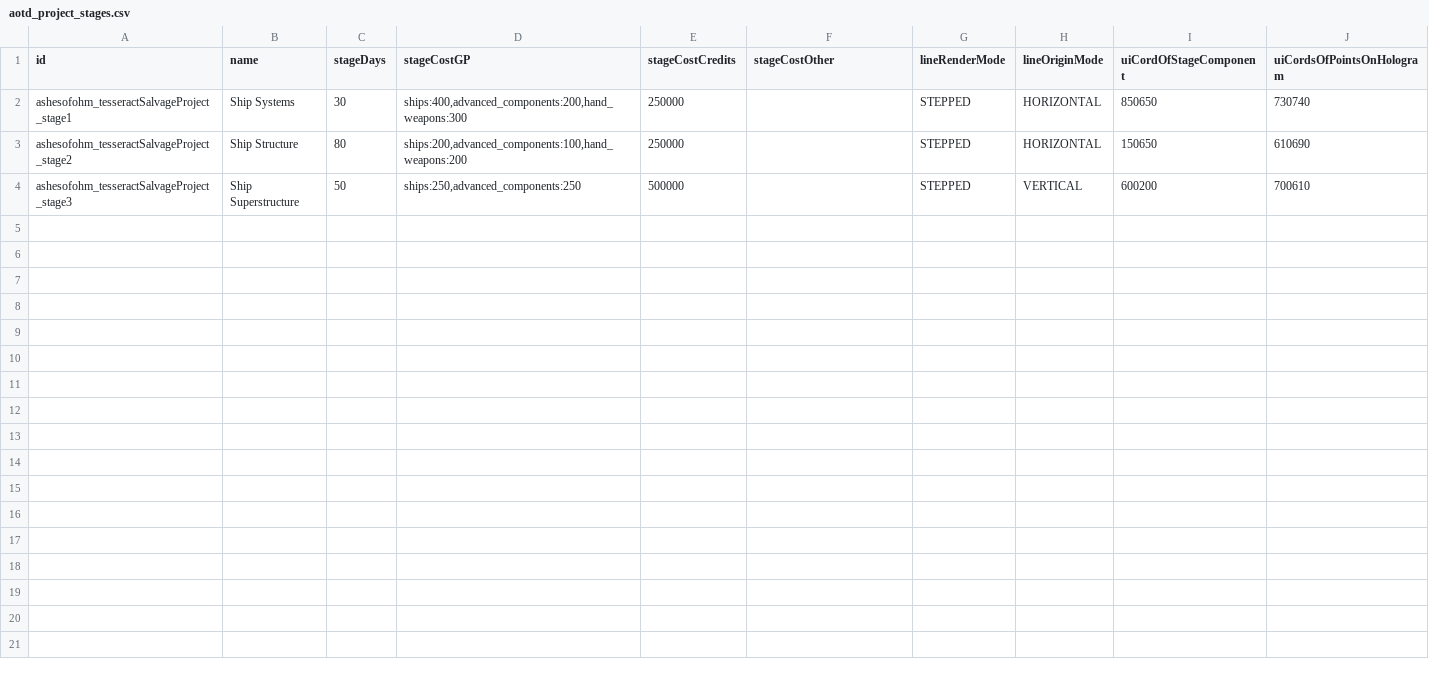
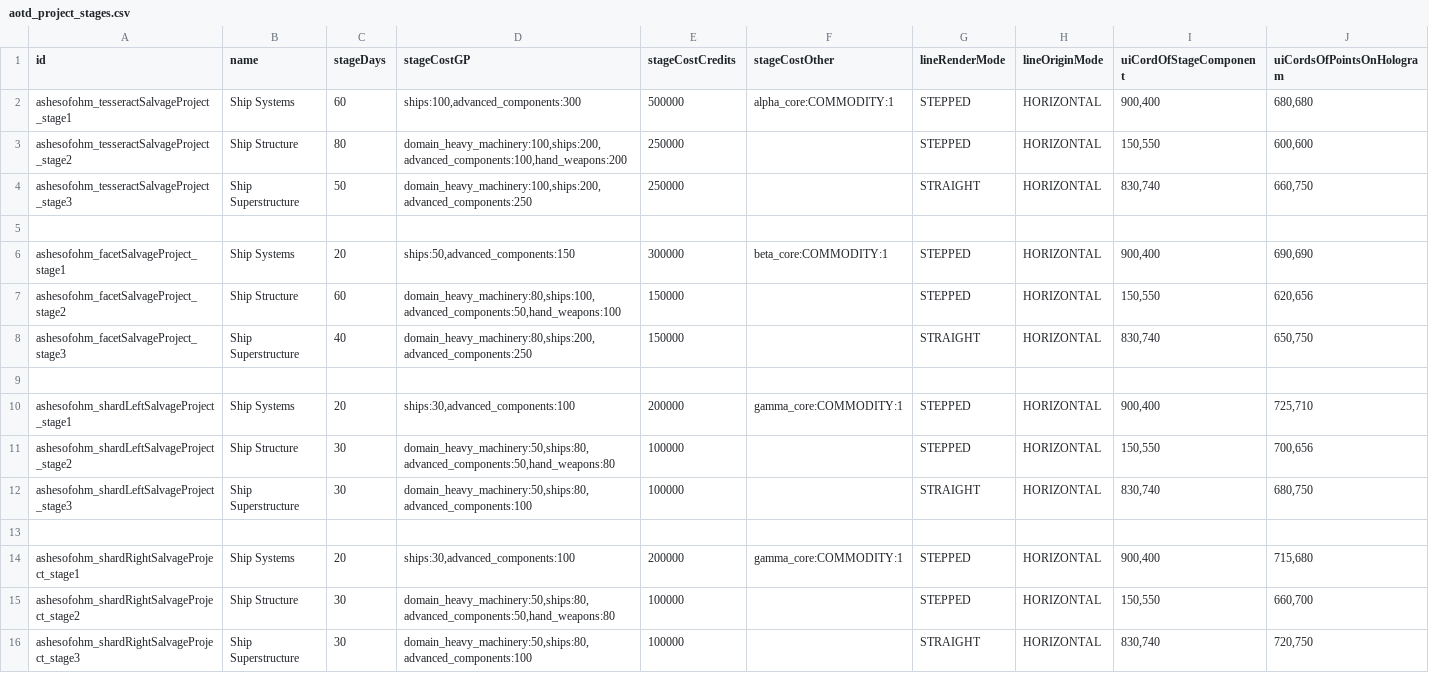
Before and after one commit to MildlyFootwear/starsector-AshesOfOhm, a CSV file: data/campaign/aotd_project_stages.csv, drawn as a sheet.

Commit message:
Further dev for projects

```diff
--- a/data/campaign/aotd_project_stages.csv
+++ b/data/campaign/aotd_project_stages.csv
@@ -1,4 +1,16 @@
 id,name,stageDays,stageCostGP,stageCostCredits,stageCostOther,lineRenderMode,lineOriginMode,uiCordOfStageComponent,uiCordsOfPointsOnHologram
-ashesofohm_tesseractSalvageProject_stage1,Ship Systems,30,"ships:400,advanced_components:200,hand_weapons:300",250000,,STEPPED,HORIZONTAL,850650,730740
-ashesofohm_tesseractSalvageProject_stage2,Ship Structure,80,"ships:200,advanced_components:100,hand_weapons:200",250000,,STEPPED,HORIZONTAL,150650,610690
-ashesofohm_tesseractSalvageProject_stage3,Ship Superstructure,50,"ships:250,advanced_components:250",500000,,STEPPED,VERTICAL,600200,700610
+ashesofohm_tesseractSalvageProject_stage1,Ship Systems,60,"ships:100,advanced_components:300",500000,alpha_core:COMMODITY:1,STEPPED,HORIZONTAL,"900,400","680,680"
+ashesofohm_tesseractSalvageProject_stage2,Ship Structure,80,"domain_heavy_machinery:100,ships:200,advanced_components:100,hand_weapons:200",250000,,STEPPED,HORIZONTAL,"150,550","600,600"
+ashesofohm_tesseractSalvageProject_stage3,Ship Superstructure,50,"domain_heavy_machinery:100,ships:200,advanced_components:250",250000,,STRAIGHT,HORIZONTAL,"830,740","660,750"
+,,,,,,,,
+ashesofohm_facetSalvageProject_stage1,Ship Systems,20,"ships:50,advanced_components:150",300000,beta_core:COMMODITY:1,STEPPED,HORIZONTAL,"900,400","690,690"
+ashesofohm_facetSalvageProject_stage2,Ship Structure,60,"domain_heavy_machinery:80,ships:100,advanced_components:50,hand_weapons:100",150000,,STEPPED,HORIZONTAL,"150,550","620,656"
+ashesofohm_facetSalvageProject_stage3,Ship Superstructure,40,"domain_heavy_machinery:80,ships:200,advanced_components:250",150000,,STRAIGHT,HORIZONTAL,"830,740","650,750"
+,,,,,,,,
+ashesofohm_shardLeftSalvageProject_stage1,Ship Systems,20,"ships:30,advanced_components:100",200000,gamma_core:COMMODITY:1,STEPPED,HORIZONTAL,"900,400","725,710"
+ashesofohm_shardLeftSalvageProject_stage2,Ship Structure,30,"domain_heavy_machinery:50,ships:80,advanced_components:50,hand_weapons:80",100000,,STEPPED,HORIZONTAL,"150,550","700,656"
+ashesofohm_shardLeftSalvageProject_stage3,Ship Superstructure,30,"domain_heavy_machinery:50,ships:80,advanced_components:100",100000,,STRAIGHT,HORIZONTAL,"830,740","680,750"
+,,,,,,,,
+ashesofohm_shardRightSalvageProject_stage1,Ship Systems,20,"ships:30,advanced_components:100",200000,gamma_core:COMMODITY:1,STEPPED,HORIZONTAL,"900,400","715,680"
+ashesofohm_shardRightSalvageProject_stage2,Ship Structure,30,"domain_heavy_machinery:50,ships:80,advanced_components:50,hand_weapons:80",100000,,STEPPED,HORIZONTAL,"150,550","660,700"
+ashesofohm_shardRightSalvageProject_stage3,Ship Superstructure,30,"domain_heavy_machinery:50,ships:80,advanced_components:100",100000,,STRAIGHT,HORIZONTAL,"830,740","720,750"
```
Also changed, not shown: data/campaign/aotd_projects.csv, 4 other files.
